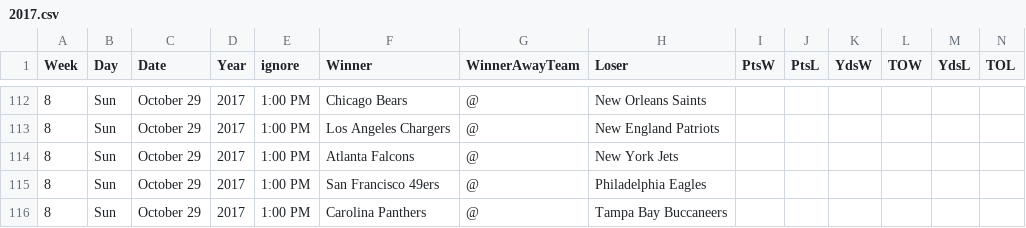
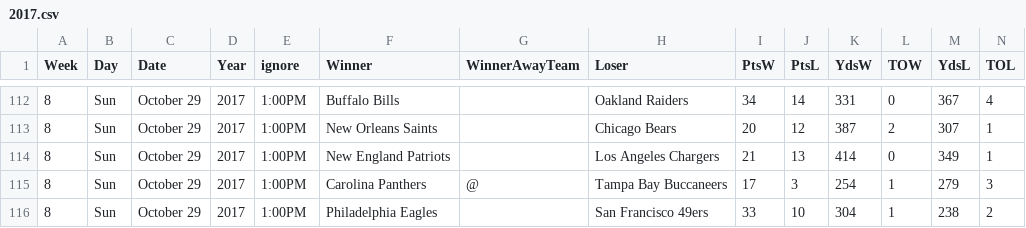
Before and after one commit to gjn/homefield, a CSV file: data/pfr/2017.csv, drawn as a sheet; only a part is shown, gaps mark what is left out; the diff covers the shown part only.

```diff
--- a/data/pfr/2017.csv
+++ b/data/pfr/2017.csv
@@ -112,5 +112,5 @@ Week,Day,Date,Year,ignore,Winner,WinnerAwayTeam,Loser,PtsW,PtsL,YdsW,TOW,YdsL,TO
-8,Sun,October 29,2017,1:00 PM,Chicago Bears,@,New Orleans Saints,,,,,,
-8,Sun,October 29,2017,1:00 PM,Los Angeles Chargers,@,New England Patriots,,,,,,
-8,Sun,October 29,2017,1:00 PM,Atlanta Falcons,@,New York Jets,,,,,,
-8,Sun,October 29,2017,1:00 PM,San Francisco 49ers,@,Philadelphia Eagles,,,,,,
-8,Sun,October 29,2017,1:00 PM,Carolina Panthers,@,Tampa Bay Buccaneers,,,,,,
+8,Sun,October 29,2017,1:00PM,Buffalo Bills,,Oakland Raiders,34,14,331,0,367,4
+8,Sun,October 29,2017,1:00PM,New Orleans Saints,,Chicago Bears,20,12,387,2,307,1
+8,Sun,October 29,2017,1:00PM,New England Patriots,,Los Angeles Chargers,21,13,414,0,349,1
+8,Sun,October 29,2017,1:00PM,Carolina Panthers,@,Tampa Bay Buccaneers,17,3,254,1,279,3
+8,Sun,October 29,2017,1:00PM,Philadelphia Eagles,,San Francisco 49ers,33,10,304,1,238,2
```
Also changed, not shown: 69 edited cells elsewhere in this file, 4 other files.
